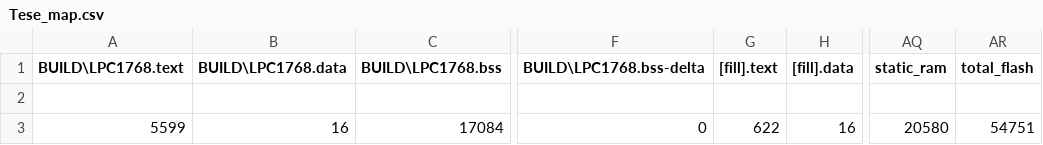
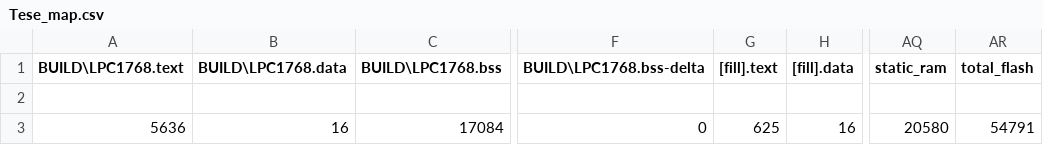
Before and after one commit to tiagomiotto/LowPower-FreeRTOS-MbedLPC1768, a CSV file: BUILD/LPC1768/GCC_ARM/Tese_map.csv, drawn as a sheet; only a part is shown, gaps mark what is left out; the diff names each change by its address in the sheet, - before the commit and + after, or states it on an @@ line.

```diff
--- a/BUILD/LPC1768/GCC_ARM/Tese_map.csv
+++ b/BUILD/LPC1768/GCC_ARM/Tese_map.csv
-A3 (BUILD\LPC1768.text): 5599
+A3 (BUILD\LPC1768.text): 5636
-G3 ([fill].text): 622
+G3 ([fill].text): 625
-AR3 (total_flash): 54751
+AR3 (total_flash): 54791
```
Also changed, not shown: 8 other files.
